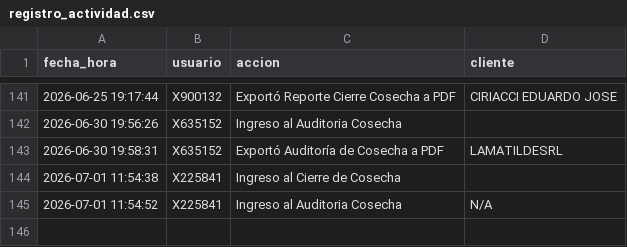
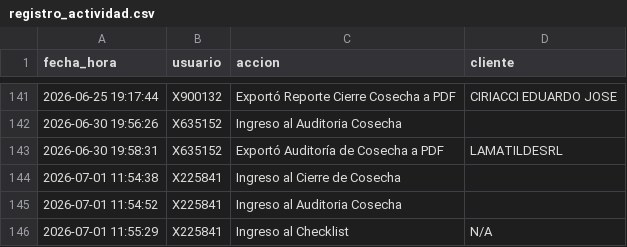
Before and after one commit to suyai-d/reportes-seguridad-db, a CSV file: registro_actividad.csv, drawn as a sheet; only a part is shown, gaps mark what is left out.

Commit message:
Log: X225841 - Ingreso al Checklist

```diff
--- a/registro_actividad.csv
+++ b/registro_actividad.csv
@@ -144,2 +144,3 @@ fecha_hora,usuario,accion,cliente
 2026-07-01 11:54:38,X225841,Ingreso al Cierre de Cosecha,
-2026-07-01 11:54:52,X225841,Ingreso al Auditoria Cosecha,N/A
+2026-07-01 11:54:52,X225841,Ingreso al Auditoria Cosecha,
+2026-07-01 11:55:29,X225841,Ingreso al Checklist,N/A
```
